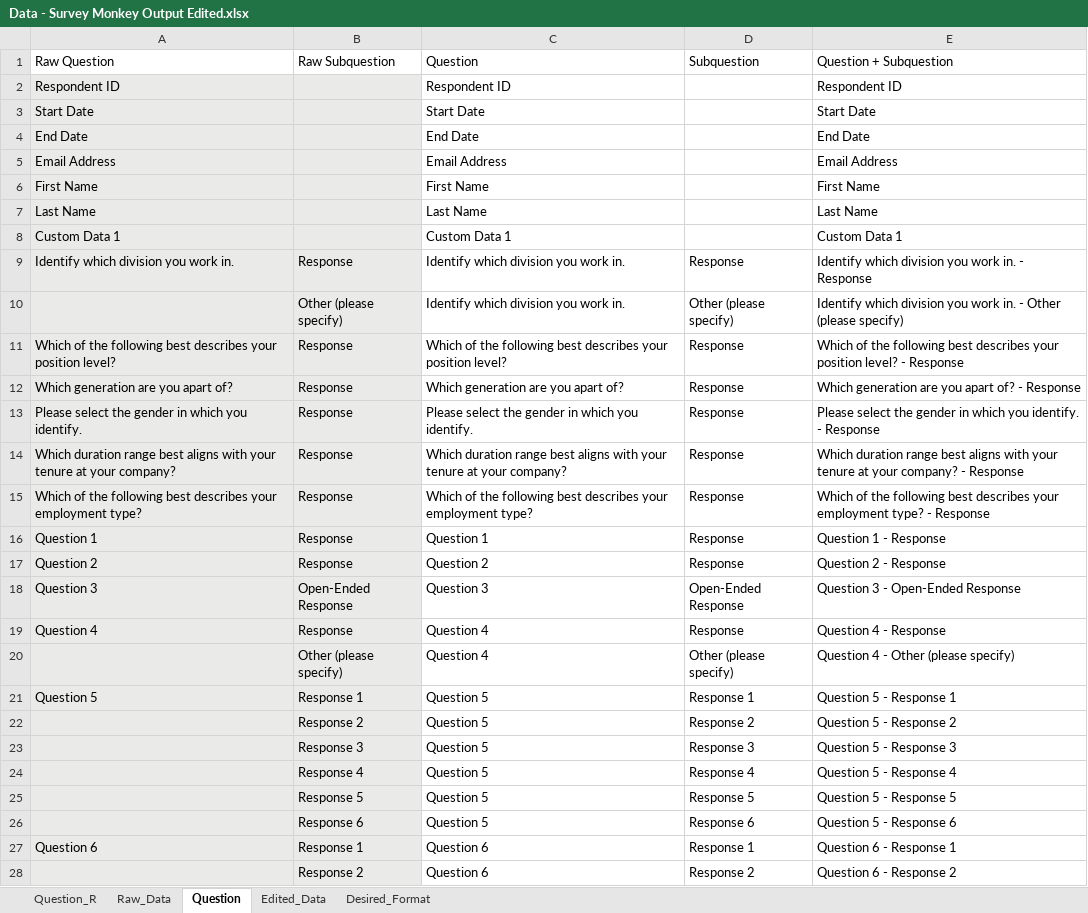
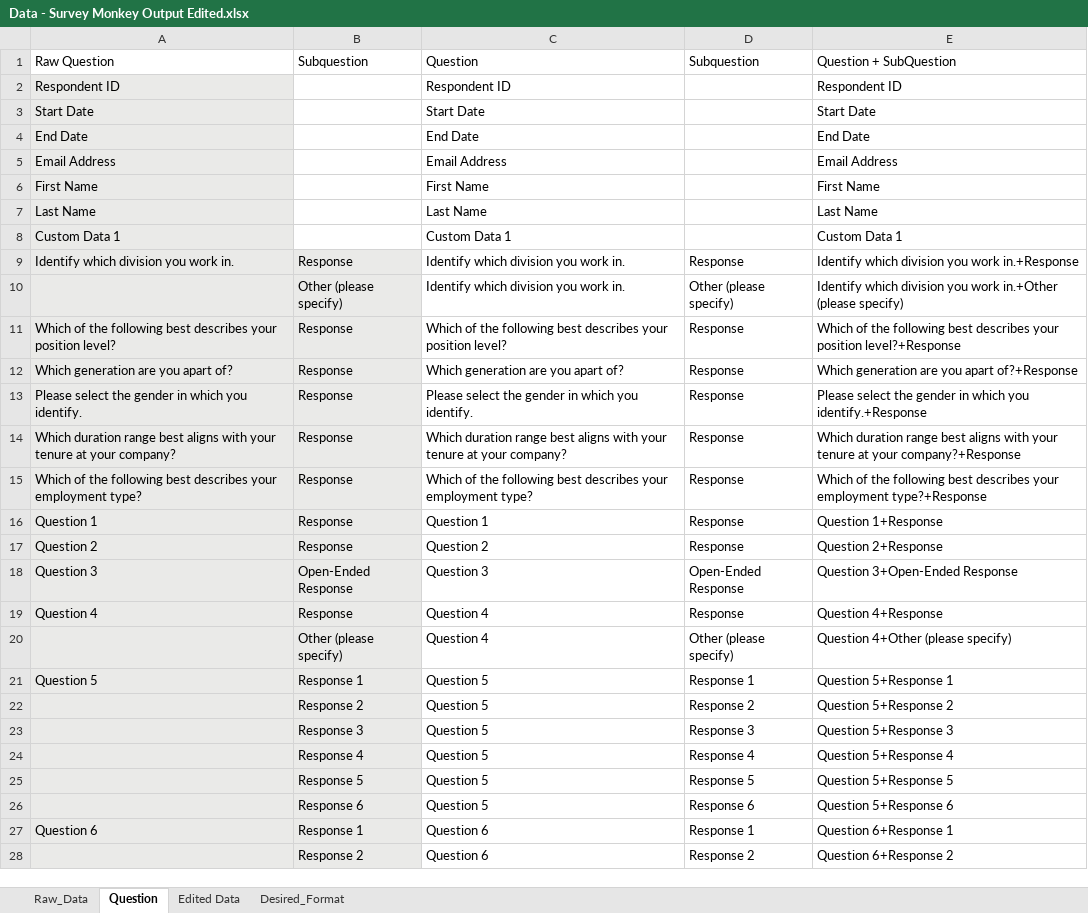
Before and after one commit to Arya-Shah/Survey_Monkey, an Excel workbook: Data - Survey Monkey Output Edited.xlsx, sheet Question, drawn as a sheet; only a part is shown; values as stored, in another font and other column widths than the file's, no borders; the diff covers the shown part only; the diff names each change by its address in the sheet, - before the commit and + after, or states it on an @@ line.

Commit message:
Formatted Questions to each response, Will format data now

```diff
--- a/Data - Survey Monkey Output Edited.xlsx (sheet Question)
+++ b/Data - Survey Monkey Output Edited.xlsx (sheet Question)
-sheet tab: Question_R
-sheet tab: Edited_Data
+sheet tab: Edited Data
-B1: Raw Subquestion
+B1: Subquestion
-E1: Question + Subquestion
+E1: Question + SubQuestion
-B2:B8 fill: #EAEAE8
+B2:B8 fill: none
-E9 (Question + SubQuestion): …you work in. - Response
+E9 (Question + SubQuestion): …you work in.+Response
-E10 (Question + SubQuestion): …you work in. - Other (please specify)
+E10 (Question + SubQuestion): …you work in.+Other (please specify)
-E11 (Question + SubQuestion): …your position level? - Response
+E11 (Question + SubQuestion): …your position level?+Response
-E12 (Question + SubQuestion): Which generation are you apart of? - Response
+E12 (Question + SubQuestion): Which generation are you apart of?+Response
-E13 (Question + SubQuestion): …which you identify. - Response
+E13 (Question + SubQuestion): …which you identify.+Response
-E14 (Question + SubQuestion): …at your company? - Response
+E14 (Question + SubQuestion): …at your company?+Response
-E15 (Question + SubQuestion): …your employment type? - Response
+E15 (Question + SubQuestion): …your employment type?+Response
-E16 (Question + SubQuestion): Question 1 - Response
+E16 (Question + SubQuestion): Question 1+Response
-E17 (Question + SubQuestion): Question 2 - Response
+E17 (Question + SubQuestion): Question 2+Response
-E18 (Question + SubQuestion): Question 3 - Open-Ended Response
+E18 (Question + SubQuestion): Question 3+Open-Ended Response
-E19 (Question + SubQuestion): Question 4 - Response
+E19 (Question + SubQuestion): Question 4+Response
-E20 (Question + SubQuestion): Question 4 - Other (please specify)
+E20 (Question + SubQuestion): Question 4+Other (please specify)
-E21 (Question + SubQuestion): Question 5 - Response 1
+E21 (Question + SubQuestion): Question 5+Response 1
-E22 (Question + SubQuestion): Question 5 - Response 2
+E22 (Question + SubQuestion): Question 5+Response 2
-E23 (Question + SubQuestion): Question 5 - Response 3
+E23 (Question + SubQuestion): Question 5+Response 3
-E24 (Question + SubQuestion): Question 5 - Response 4
+E24 (Question + SubQuestion): Question 5+Response 4
-E25 (Question + SubQuestion): Question 5 - Response 5
+E25 (Question + SubQuestion): Question 5+Response 5
-E26 (Question + SubQuestion): Question 5 - Response 6
+E26 (Question + SubQuestion): Question 5+Response 6
-E27 (Question + SubQuestion): Question 6 - Response 1
+E27 (Question + SubQuestion): Question 6+Response 1
-E28 (Question + SubQuestion): Question 6 - Response 2
+E28 (Question + SubQuestion): Question 6+Response 2
```
Also changed, not shown: 73 edited cells elsewhere in this sheet, formulas that keep their value.
